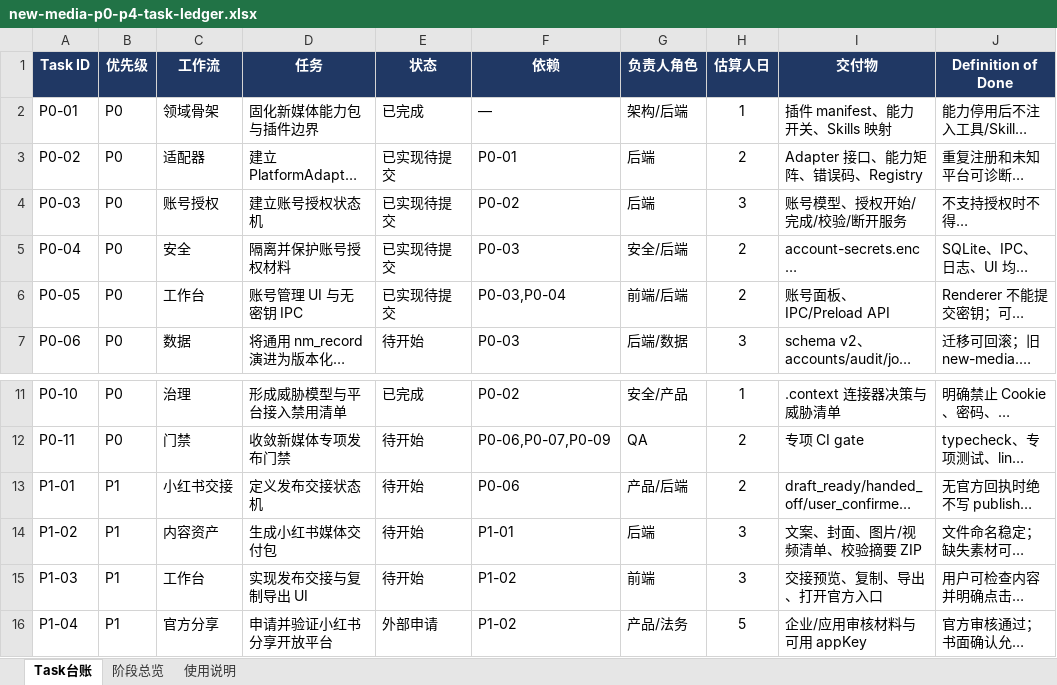
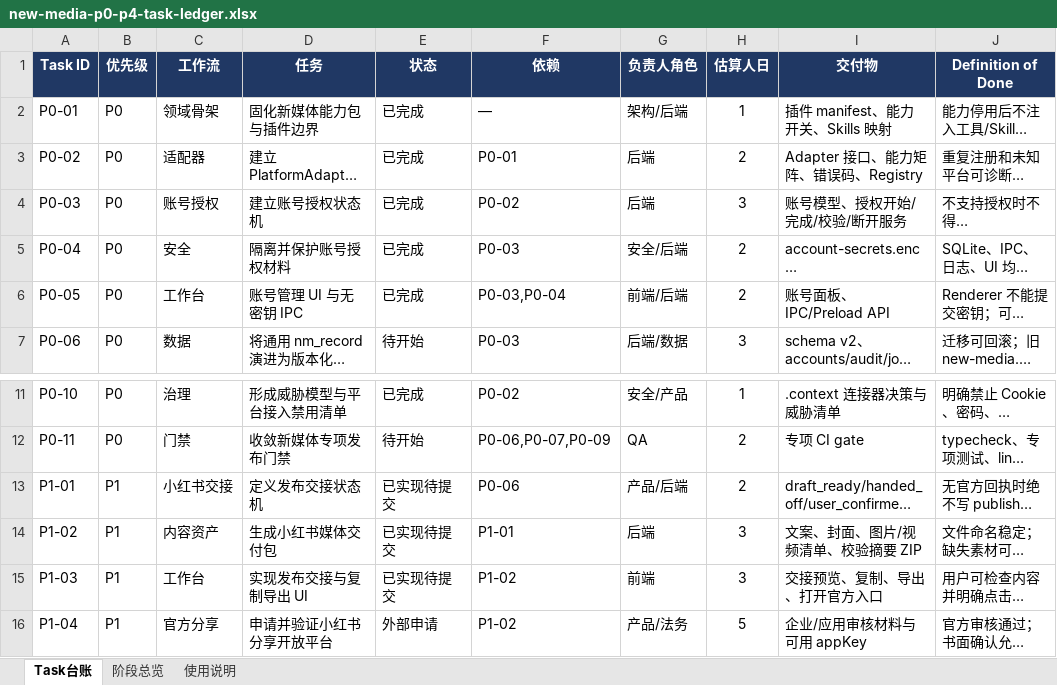
Before and after one commit to andrewchay/proma-mit, an Excel workbook: .context/plan/new-media-p0-p4-task-ledger.xlsx, sheet Task台账, drawn as a sheet; only a part is shown, gaps mark what is left out; long unchanged cells end in …; values as stored, in another font and other column widths than the file's, no borders; conditional formats and table styles not drawn; the diff names each change by its address in the sheet, - before the commit and + after, or states it on an @@ line.

```diff
--- a/.context/plan/new-media-p0-p4-task-ledger.xlsx (sheet Task台账)
+++ b/.context/plan/new-media-p0-p4-task-ledger.xlsx (sheet Task台账)
-E3:E6 (状态): 已实现待提交
+E3:E6 (状态): 已完成
-E13:E15 (状态): 待开始
+E13:E15 (状态): 已实现待提交
```
Also changed, not shown: 12 other files.
